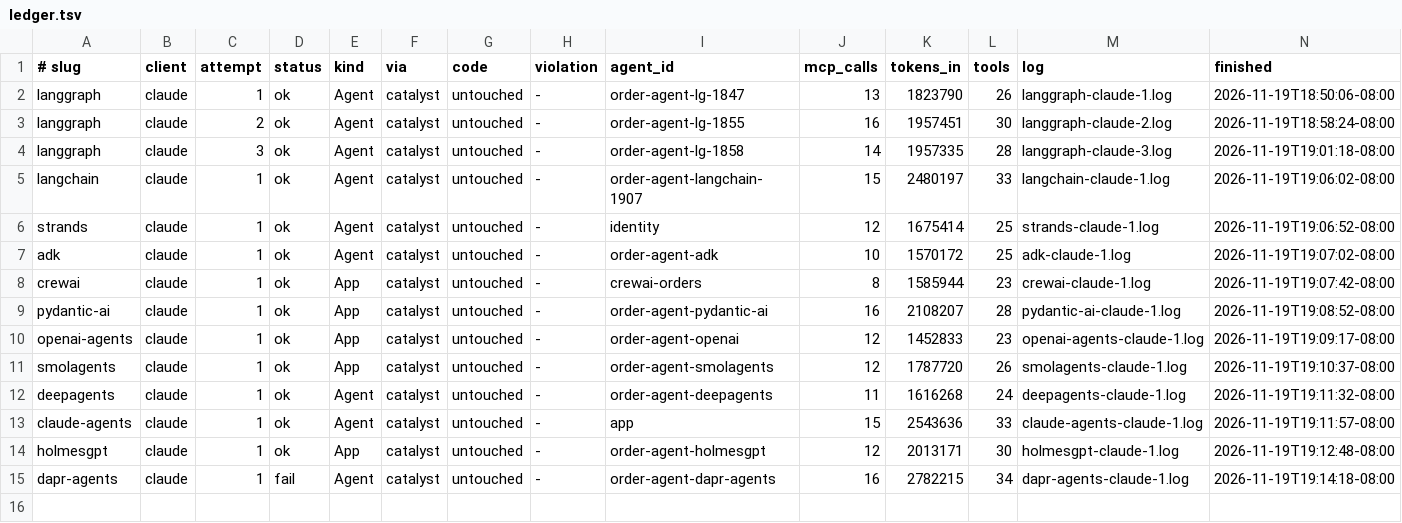
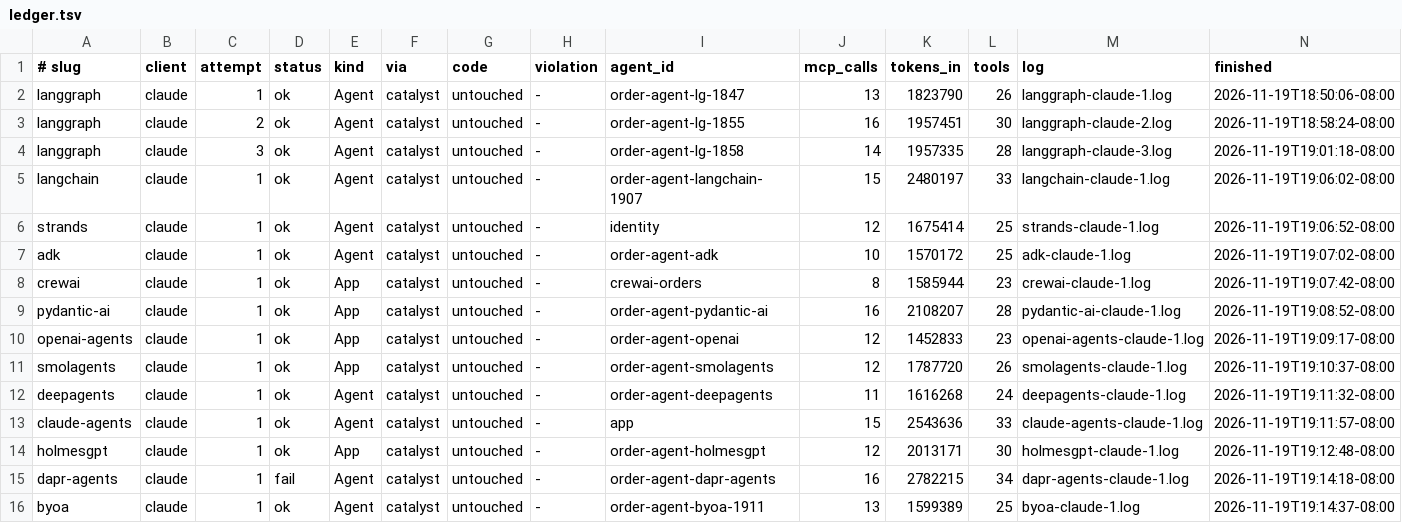
Before and after one commit to Eileen-Yu/spike-a-agents, a TSV file: results/plugin-quality-v3/ledger.tsv, drawn as a sheet.

Commit message:
Spike A v3: BYOA × claude #1 ok

```diff
--- a/results/plugin-quality-v3/ledger.tsv
+++ b/results/plugin-quality-v3/ledger.tsv
@@ -15 +15,2 @@ holmesgpt	claude	1	ok	App	catalyst	untouched	-	order-agent-holmesgpt	12	2013171
 dapr-agents	claude	1	fail	Agent	catalyst	untouched	-	order-agent-dapr-agents	16	2782215	34	dapr-agents-claude-1.log	2026-11-19T19:14:18-08:00
+byoa	claude	1	ok	Agent	catalyst	untouched	-	order-agent-byoa-1911	13	1599389	25	byoa-claude-1.log	2026-11-19T19:14:37-08:00
```
Also changed, not shown: 6 other files.
